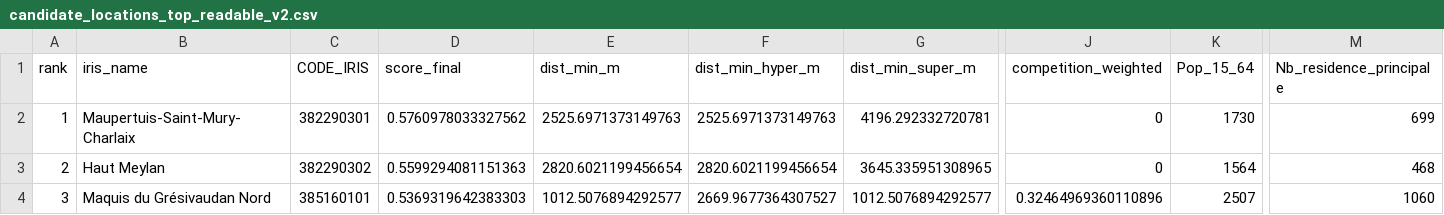
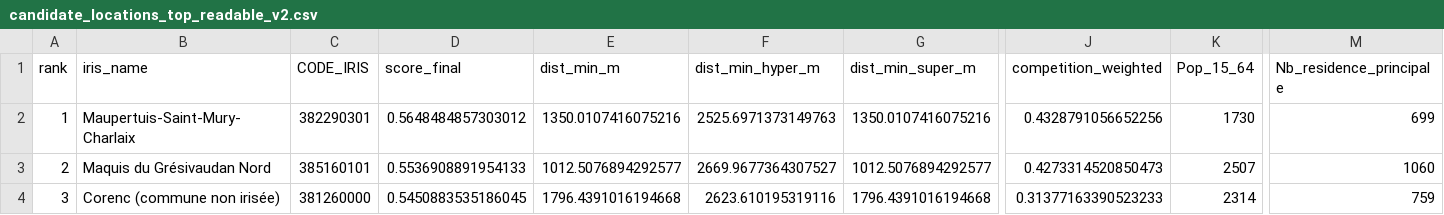
Before and after one commit to hauguelarthur-lgtm/ProjetECO, a CSV file: Cours/data/processed/candidate_locations_top_readable_v2.csv, drawn as a sheet; only a part is shown, gaps mark what is left out; the diff covers the shown part only; the diff names each change by its address in the sheet, - before the commit and + after, or states it on an @@ line.

```diff
--- a/Cours/data/processed/candidate_locations_top_readable_v2.csv
+++ b/Cours/data/processed/candidate_locations_top_readable_v2.csv
-D2 (score_final): 0.5760978033327562
+D2 (score_final): 0.5648484857303012
-E2 (dist_min_m): 2525.6971373149763
+E2 (dist_min_m): 1350.0107416075216
-G2 (dist_min_super_m): 4196.292332720781
+G2 (dist_min_super_m): 1350.0107416075216
-J2 (competition_weighted): 0
+J2 (competition_weighted): 0.4328791056652256
-B3 (iris_name): Haut Meylan
+B3 (iris_name): Maquis du Grésivaudan Nord
-C3 (CODE_IRIS): 382290302
+C3 (CODE_IRIS): 385160101
-D3 (score_final): 0.5599294081151363
+D3 (score_final): 0.5536908891954133
-E3 (dist_min_m): 2820.6021199456654
+E3 (dist_min_m): 1012.5076894292577
-F3 (dist_min_hyper_m): 2820.6021199456654
+F3 (dist_min_hyper_m): 2669.9677364307527
-G3 (dist_min_super_m): 3645.335951308965
+G3 (dist_min_super_m): 1012.5076894292577
-J3 (competition_weighted): 0
+J3 (competition_weighted): 0.4273314520850473
-K3 (Pop_15_64): 1564
+K3 (Pop_15_64): 2507
-M3 (Nb_residence_principale): 468
+M3 (Nb_residence_principale): 1060
-B4 (iris_name): Maquis du Grésivaudan Nord
+B4 (iris_name): Corenc (commune non irisée)
-C4 (CODE_IRIS): 385160101
+C4 (CODE_IRIS): 381260000
-D4 (score_final): 0.5369319642383303
+D4 (score_final): 0.5450883535186045
-E4 (dist_min_m): 1012.5076894292577
+E4 (dist_min_m): 1796.4391016194668
-F4 (dist_min_hyper_m): 2669.9677364307527
+F4 (dist_min_hyper_m): 2623.610195319116
-G4 (dist_min_super_m): 1012.5076894292577
+G4 (dist_min_super_m): 1796.4391016194668
-J4 (competition_weighted): 0.32464969360110896
+J4 (competition_weighted): 0.31377163390523233
-K4 (Pop_15_64): 2507
+K4 (Pop_15_64): 2314
-M4 (Nb_residence_principale): 1060
+M4 (Nb_residence_principale): 759
```
Also changed, not shown: 74 edited cells elsewhere in this file, Cours/data/processed/candidate_locations_summary_v2.csv, Cours/data/processed/candidate_locations_top_v2.csv, 12 other files.
